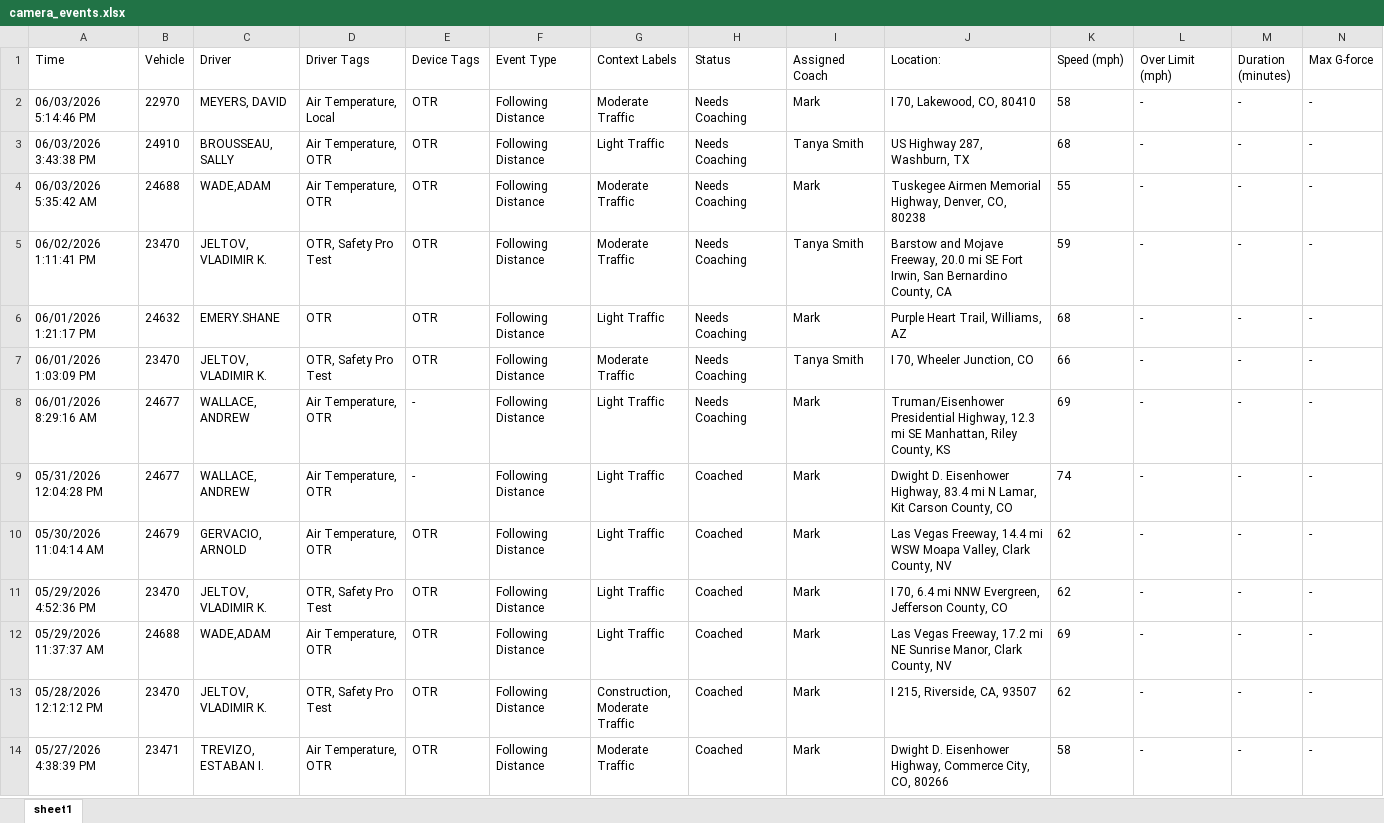
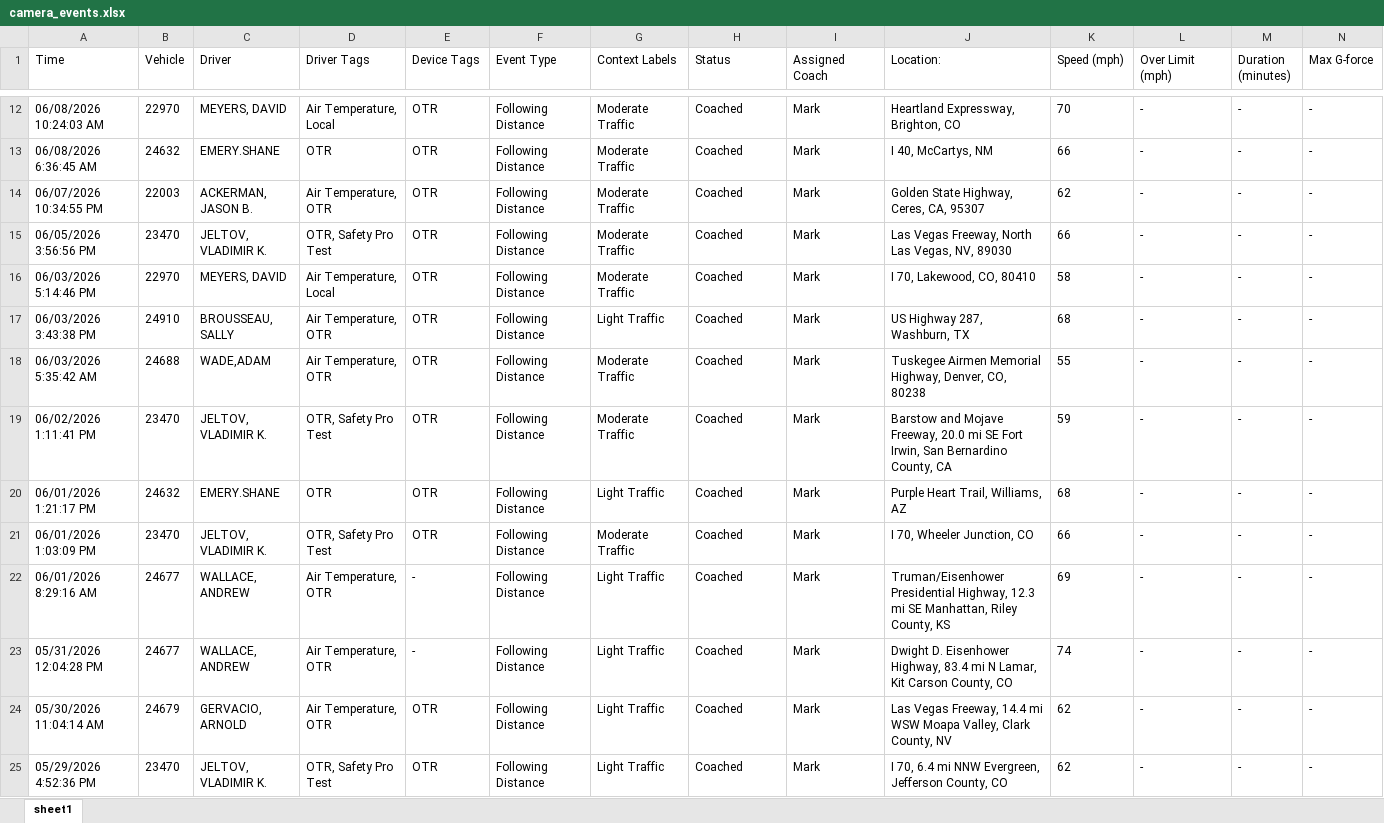
Before and after one commit to jmullins-DEN/voyager, an Excel workbook: camera_events.xlsx, sheet sheet1, drawn as a sheet; only a part is shown, gaps mark what is left out; the shorter side is filled out with more unchanged rows; values as stored, in another font and other column widths than the file's, no borders; addresses are those after the commit; rows hold the shown columns only; the diff covers the shown part only; the diff names each change by its address in the sheet, - before the commit and + after, or states it on an @@ line.

```diff
--- a/camera_events.xlsx (sheet sheet1)
+++ b/camera_events.xlsx (sheet sheet1)
+row 12: 06/08/2026 10:24:03 AM | 22970 | MEYERS, DAVID | Air Temperature, Local | OTR | Following Distance | Moderate Traffic | Coached | Mark | Heartland Expressway, Brighton, CO | 70 | - | - | -
+row 13: 06/08/2026 6:36:45 AM | 24632 | EMERY.SHANE | OTR | OTR | Following Distance | Moderate Traffic | Coached | Mark | I 40, McCartys, NM | 66 | - | - | -
+row 14: 06/07/2026 10:34:55 PM | 22003 | ACKERMAN, JASON B. | Air Temperature, OTR | OTR | Following Distance | Moderate Traffic | Coached | Mark | Golden State Highway, Ceres, CA, 95307 | 62 | - | - | -
+row 15: 06/05/2026 3:56:56 PM | 23470 | JELTOV, VLADIMIR K. | OTR, Safety Pro Test | OTR | Following Distance | Moderate Traffic | Coached | Mark | Las Vegas Freeway, North Las Vegas, NV, 89030 | 66 | - | - | -
-H16:H22 (Status): Needs Coaching
+H16:H22 (Status): Coached
-I17 (Assigned Coach): Tanya Smith
+I17 (Assigned Coach): Mark
-I19 (Assigned Coach): Tanya Smith
+I19 (Assigned Coach): Mark
-I21 (Assigned Coach): Tanya Smith
+I21 (Assigned Coach): Mark
```
Also changed, not shown: 10 added rows, 6 removed rows and 6 edited cells elsewhere in this sheet, training.xlsx.
